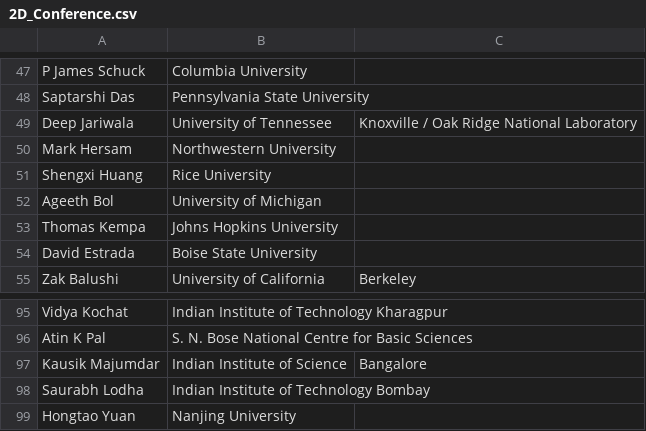
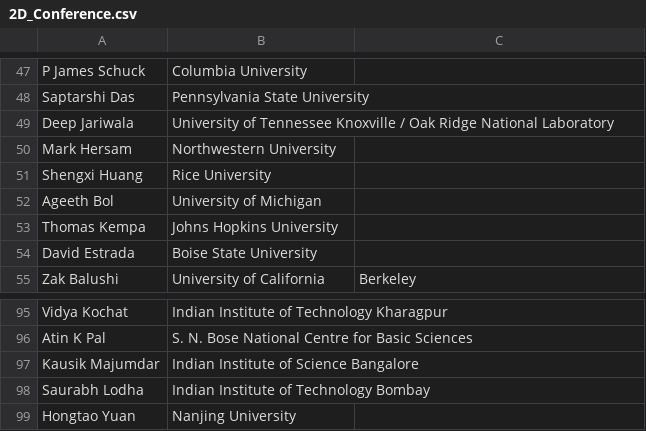
Before and after one commit to 2dtmd/tmd_conference, a CSV file: tmd_conference/_data/2D_Conference.csv, drawn as a sheet; only a part is shown, gaps mark what is left out.

Commit message:
Update 2D_Conference.csv

```diff
--- a/tmd_conference/_data/2D_Conference.csv
+++ b/tmd_conference/_data/2D_Conference.csv
@@ -48,3 +48,3 @@ P James Schuck, Columbia University
 Saptarshi Das, Pennsylvania State University
-Deep Jariwala, University of Tennessee, Knoxville / Oak Ridge National Laboratory
+Deep Jariwala, University of Tennessee Knoxville / Oak Ridge National Laboratory
 Mark Hersam, Northwestern University
@@ -96,3 +96,3 @@ Vidya Kochat, Indian Institute of Technology Kharagpur
 Atin K Pal, S. N. Bose National Centre for Basic Sciences
-Kausik Majumdar, Indian Institute of Science, Bangalore
+Kausik Majumdar, Indian Institute of Science Bangalore
 Saurabh Lodha, Indian Institute of Technology Bombay
```
